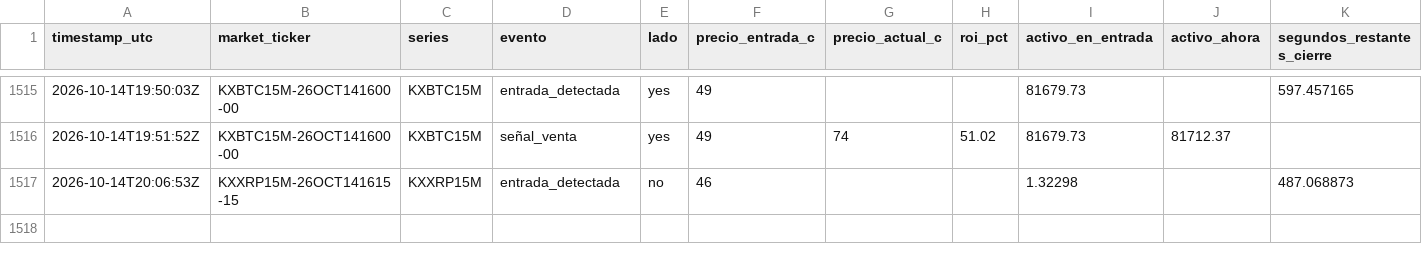
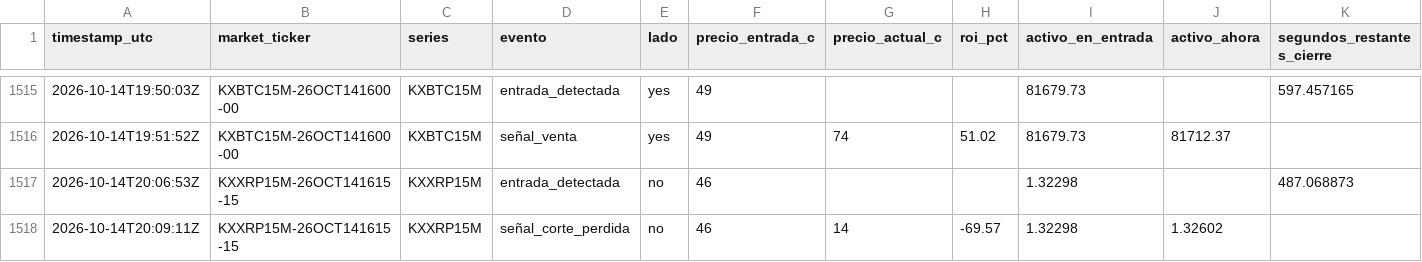
Before and after one commit to Daninaho2316/Kalshi-se-ales, a CSV file: logs/signals.csv, drawn as a sheet; only a part is shown, gaps mark what is left out; the diff names each change by its address in the sheet, - before the commit and + after, or states it on an @@ line.

```diff
--- a/logs/signals.csv
+++ b/logs/signals.csv
+row 1518: 2026-10-14T20:09:11Z | KXXRP15M-26OCT141615-15 | KXXRP15M | señal_corte_perdida | no | 46 | 14 | -69.57 | 1.32298 | 1.32602
```
Also changed, not shown: 1 other file.
